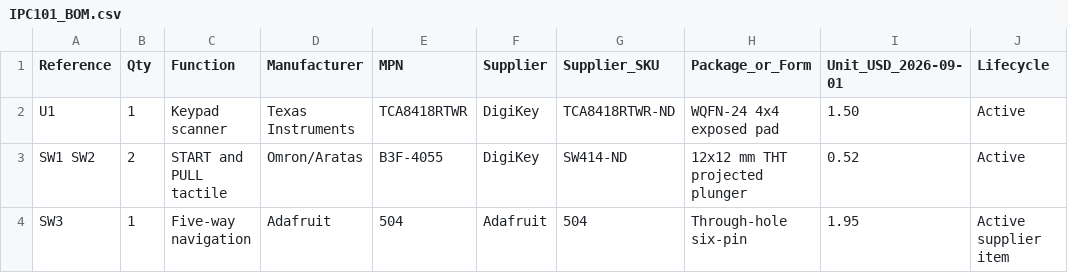
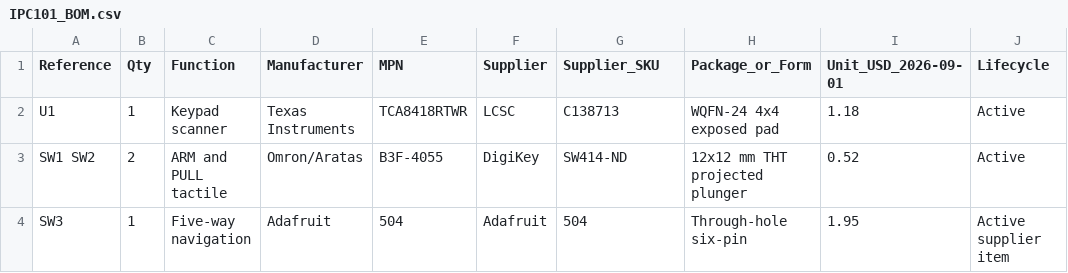
Before and after one commit to IronPineOutdoors/IPC101, a CSV file: hardware/bom/IPC101_BOM.csv, drawn as a sheet; only a part is shown; the diff covers the shown part only; the diff names each change by its address in the sheet, - before the commit and + after, or states it on an @@ line.

Commit message:
Add IPC-101 Rev C manufacturing package

```diff
--- a/hardware/bom/IPC101_BOM.csv
+++ b/hardware/bom/IPC101_BOM.csv
-F2 (Supplier): DigiKey
+F2 (Supplier): LCSC
-G2 (Supplier_SKU): TCA8418RTWR-ND
+G2 (Supplier_SKU): C138713
-I2 (Unit_USD_2026-09-01): 1.50
+I2 (Unit_USD_2026-09-01): 1.18
-C3 (Function): START and PULL tactile
+C3 (Function): ARM and PULL tactile
```
Also changed, not shown: 2 added rows and 4 edited cells elsewhere in this file, 27 other files.
